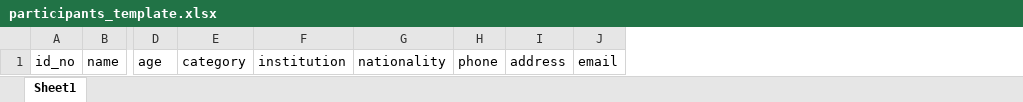
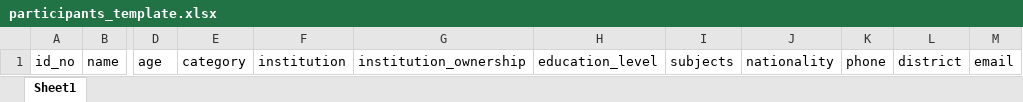
Before and after one commit to LGIHE/tms-laravel, an Excel workbook: public/assets/download/participants_template.xlsx, sheet Sheet1, drawn as a sheet; only a part is shown, gaps mark what is left out; values as stored, in another font and other column widths than the file's, no borders; removed rows and columns are numbered as before the commit, all else as after; the diff names each change by its address in the sheet, - before the commit and + after, or states it on an @@ line.

Commit message:
Update upload template and firelds

```diff
--- a/public/assets/download/participants_template.xlsx (sheet Sheet1)
+++ b/public/assets/download/participants_template.xlsx (sheet Sheet1)
+column G, row 1: institution_ownership
+column H, row 1: education_level
+column I, row 1: subjects
-column I, row 1: address
+column L, row 1: district
```
Also changed, not shown: 4 other files.
